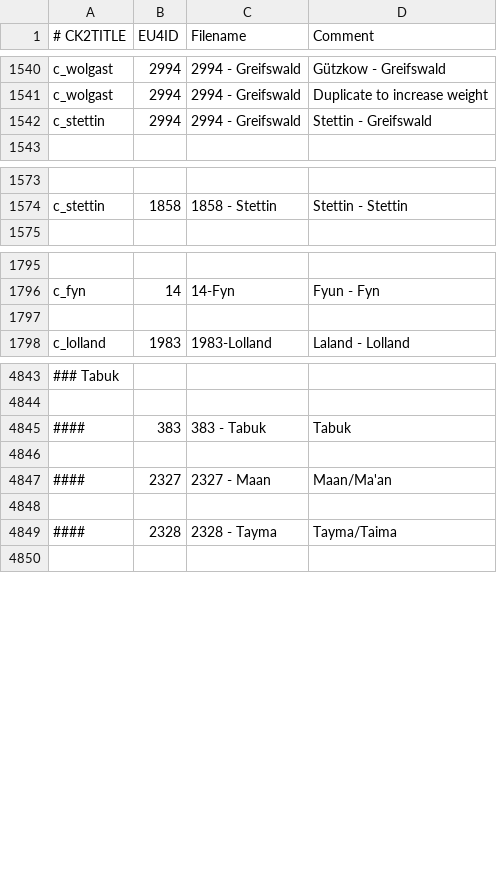
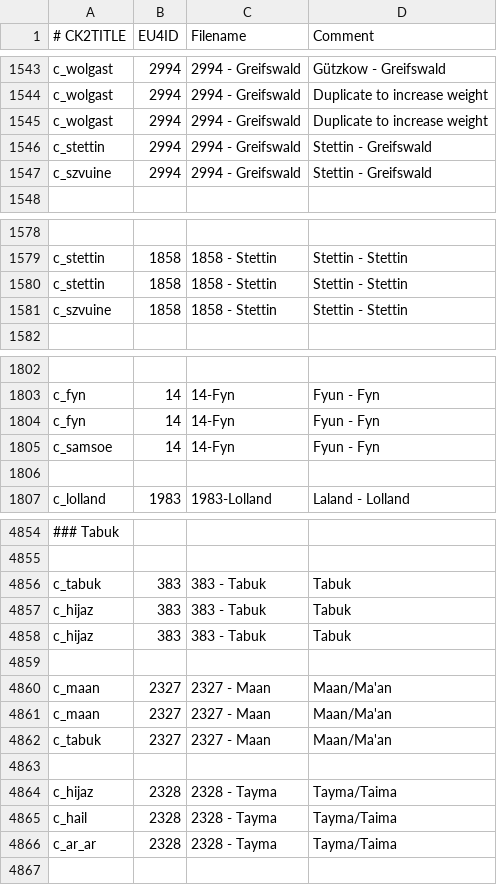
Before and after one commit to TheMarmottin/Converter, a CSV file: Converter/eu4_converter/province_table.csv, drawn as a sheet; only a part is shown, gaps mark what is left out; addresses are those after the commit; the diff covers the shown part only; the diff names each change by its address in the sheet, - before the commit and + after, or states it on an @@ line.

```diff
--- a/Converter/eu4_converter/province_table.csv
+++ b/Converter/eu4_converter/province_table.csv
+row 1545: c_wolgast | 2994 | 2994 - Greifswald | Duplicate to increase weight
+row 1547: c_szvuine | 2994 | 2994 - Greifswald | Stettin - Greifswald
+row 1580: c_stettin | 1858 | 1858 - Stettin | Stettin - Stettin
+row 1581: c_szvuine | 1858 | 1858 - Stettin | Stettin - Stettin
+row 1804: c_fyn | 14 | 14-Fyn | Fyun - Fyn
+row 1805: c_samsoe | 14 | 14-Fyn | Fyun - Fyn
-A4856 (# CK2TITLE): ####
+A4856 (# CK2TITLE): c_tabuk
-row 4857: (empty)
+row 4857: c_hijaz | 383 | 383 - Tabuk | Tabuk
+row 4858: c_hijaz | 383 | 383 - Tabuk | Tabuk
+row 4859: (empty)
-A4860 (# CK2TITLE): ####
+A4860 (# CK2TITLE): c_maan
-row 4861: (empty)
+row 4861: c_maan | 2327 | 2327 - Maan | Maan/Ma'an
+row 4862: c_tabuk | 2327 | 2327 - Maan | Maan/Ma'an
+row 4863: (empty)
-A4864 (# CK2TITLE): ####
+A4864 (# CK2TITLE): c_hijaz
+row 4865: c_hail | 2328 | 2328 - Tayma | Tayma/Taima
+row 4866: c_ar_ar | 2328 | 2328 - Tayma | Tayma/Taima
```
Also changed, not shown: 5 added rows and 1 edited cell elsewhere in this file, 8 other files.
